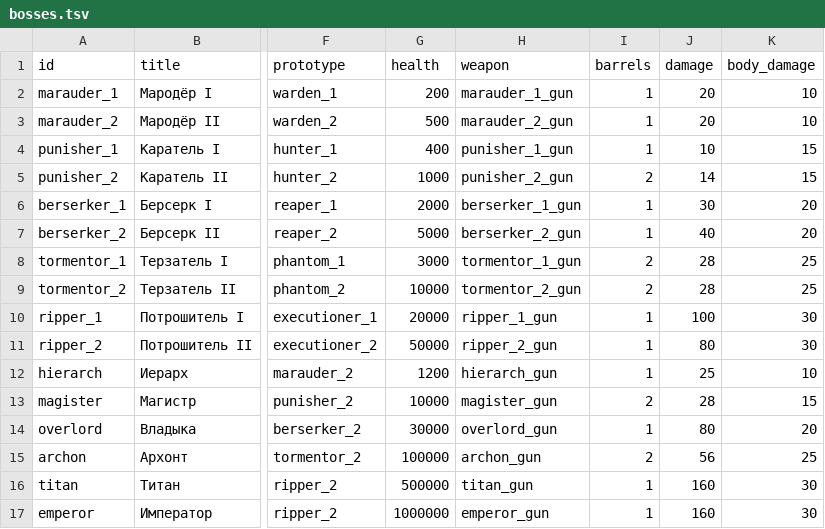
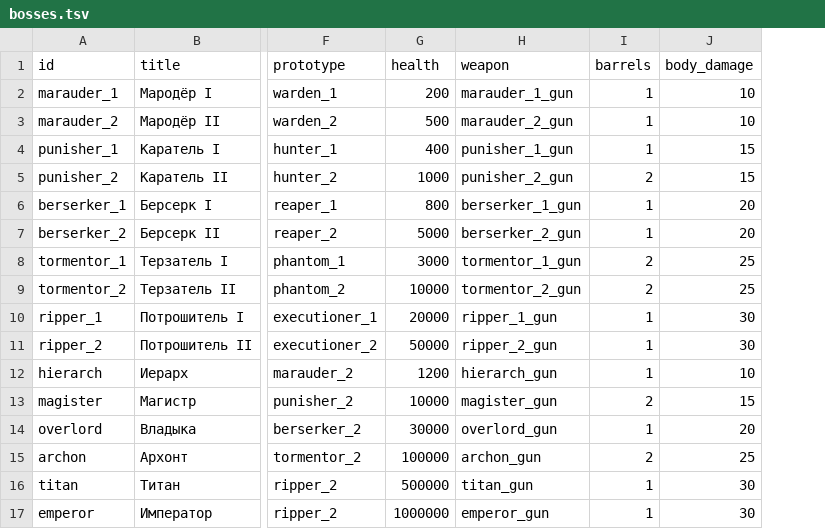
Before and after one commit to BarVit/UnityHomeWorks, a TSV file: Flappy Terminator/Assets/Data/Tables/bosses.tsv, drawn as a sheet; only a part is shown, gaps mark what is left out; the diff names each change by its address in the sheet, - before the commit and + after, or states it on an @@ line.

```diff
--- a/Flappy Terminator/Assets/Data/Tables/bosses.tsv
+++ b/Flappy Terminator/Assets/Data/Tables/bosses.tsv
-column J (damage), rows 2-17: 20 | 20 | 10 | 14 | 30 | 40 | 28 | 28 | 100 | 80 | 25 | 28 | 80 | 56 | 160 | 160
-G6 (health): 2000
+G6 (health): 800
```
Also changed, not shown: Flappy Terminator/Assets/Data/Tables/weapons.tsv, 8 other files.
